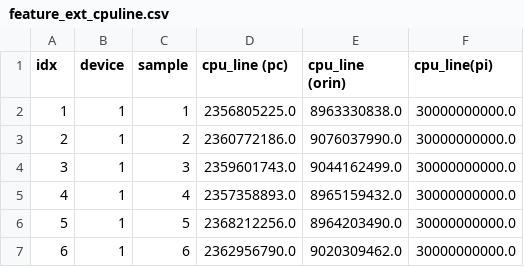
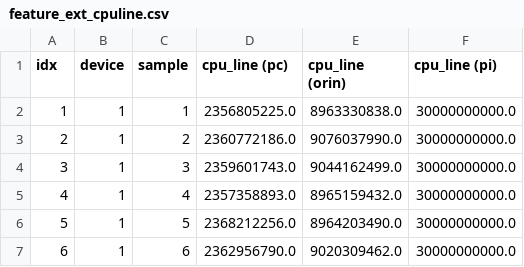
Before and after one commit to roufunr/lite-ML, a CSV file: analysis/feature_ext_cpuline.csv, drawn as a sheet; only a part is shown.

Commit message:
mem and cpuline result added for feature extraction

```diff
--- a/analysis/feature_ext_cpuline.csv
+++ b/analysis/feature_ext_cpuline.csv
@@ -1,2 +1,2 @@
-idx,device,sample,cpu_line (pc),cpu_line (orin),cpu_line(pi)
+idx,device,sample,cpu_line (pc),cpu_line (orin),cpu_line (pi)
 1,1,1,2356805225.0,8963330838.0,30000000000.0
```
Also changed, not shown: 2 other files.
